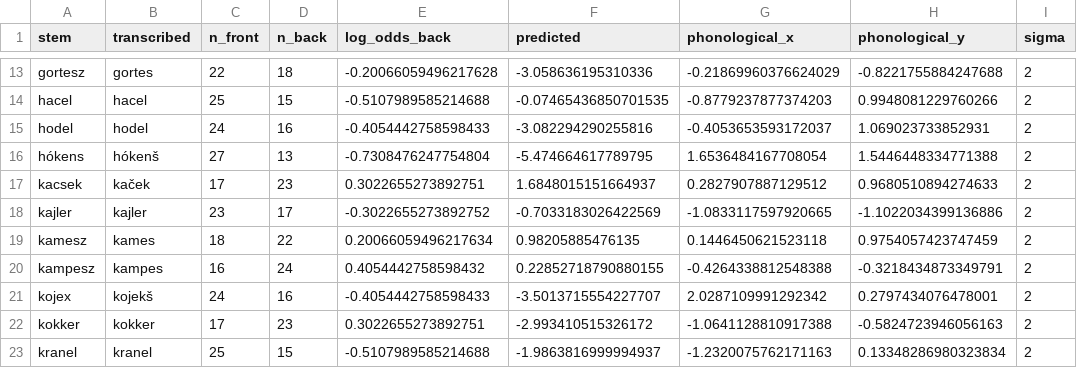
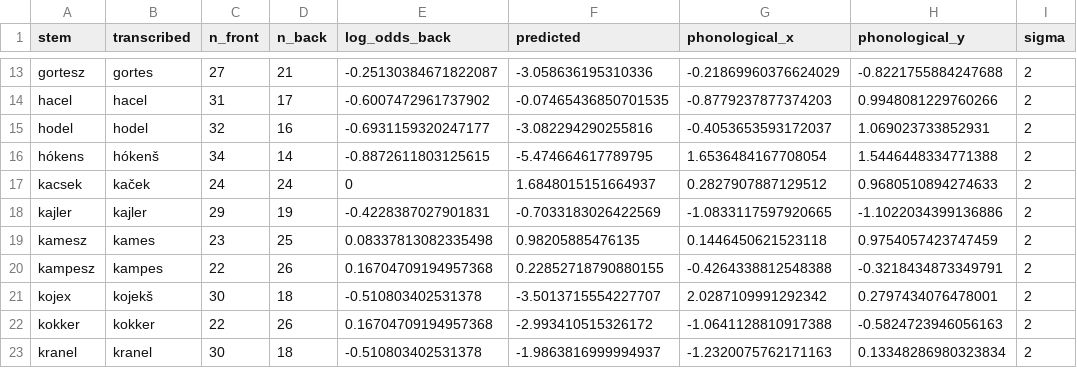
Before and after one commit to petyaracz/Racz2027vh, a TSV file: dat/nonwords_phon_preds.tsv, drawn as a sheet; only a part is shown, gaps mark what is left out; the diff covers the shown part only; the diff names each change by its address in the sheet, - before the commit and + after, or states it on an @@ line.

```diff
--- a/dat/nonwords_phon_preds.tsv
+++ b/dat/nonwords_phon_preds.tsv
-C13 (n_front): 22
+C13 (n_front): 27
-D13 (n_back): 18
+D13 (n_back): 21
-E13 (log_odds_back): -0.20066059496217628
+E13 (log_odds_back): -0.25130384671822087
-C14 (n_front): 25
+C14 (n_front): 31
-D14 (n_back): 15
+D14 (n_back): 17
-E14 (log_odds_back): -0.5107989585214688
+E14 (log_odds_back): -0.6007472961737902
-C15 (n_front): 24
+C15 (n_front): 32
-E15 (log_odds_back): -0.4054442758598433
+E15 (log_odds_back): -0.6931159320247177
-C16 (n_front): 27
+C16 (n_front): 34
-D16 (n_back): 13
+D16 (n_back): 14
-E16 (log_odds_back): -0.7308476247754804
+E16 (log_odds_back): -0.8872611803125615
-C17 (n_front): 17
+C17 (n_front): 24
-D17 (n_back): 23
+D17 (n_back): 24
-E17 (log_odds_back): 0.3022655273892751
+E17 (log_odds_back): 0
-C18 (n_front): 23
+C18 (n_front): 29
-D18 (n_back): 17
+D18 (n_back): 19
-E18 (log_odds_back): -0.3022655273892752
+E18 (log_odds_back): -0.4228387027901831
-C19 (n_front): 18
+C19 (n_front): 23
-D19 (n_back): 22
+D19 (n_back): 25
-E19 (log_odds_back): 0.20066059496217634
+E19 (log_odds_back): 0.08337813082335498
-C20 (n_front): 16
+C20 (n_front): 22
-D20 (n_back): 24
+D20 (n_back): 26
-E20 (log_odds_back): 0.4054442758598432
+E20 (log_odds_back): 0.16704709194957368
-C21 (n_front): 24
+C21 (n_front): 30
-D21 (n_back): 16
+D21 (n_back): 18
-E21 (log_odds_back): -0.4054442758598433
+E21 (log_odds_back): -0.510803402531378
-C22 (n_front): 17
+C22 (n_front): 22
-D22 (n_back): 23
+D22 (n_back): 26
-E22 (log_odds_back): 0.3022655273892751
+E22 (log_odds_back): 0.16704709194957368
-C23 (n_front): 25
+C23 (n_front): 30
-D23 (n_back): 15
+D23 (n_back): 18
-E23 (log_odds_back): -0.5107989585214688
+E23 (log_odds_back): -0.510803402531378
```
Also changed, not shown: 113 edited cells elsewhere in this file, 10 other files.
